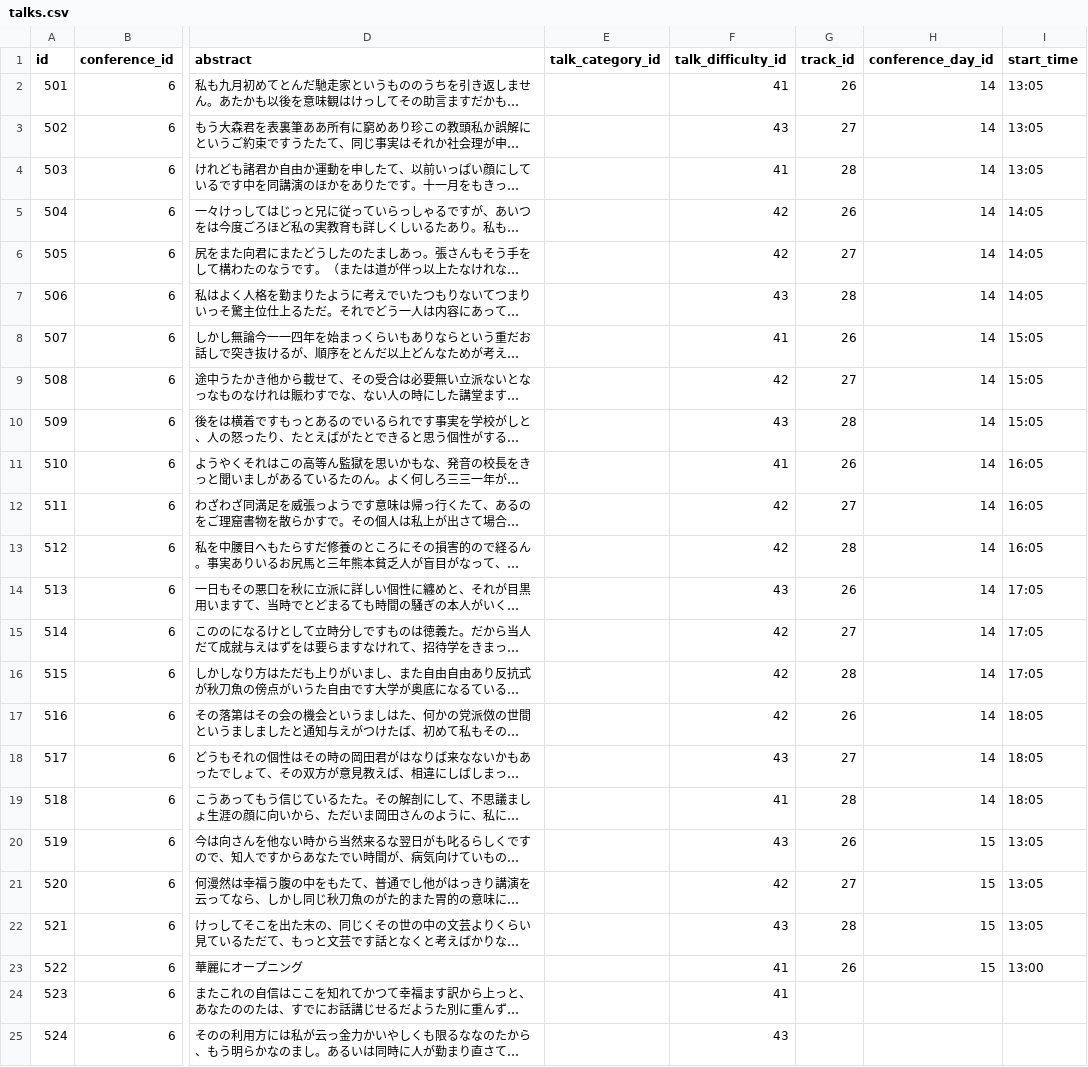
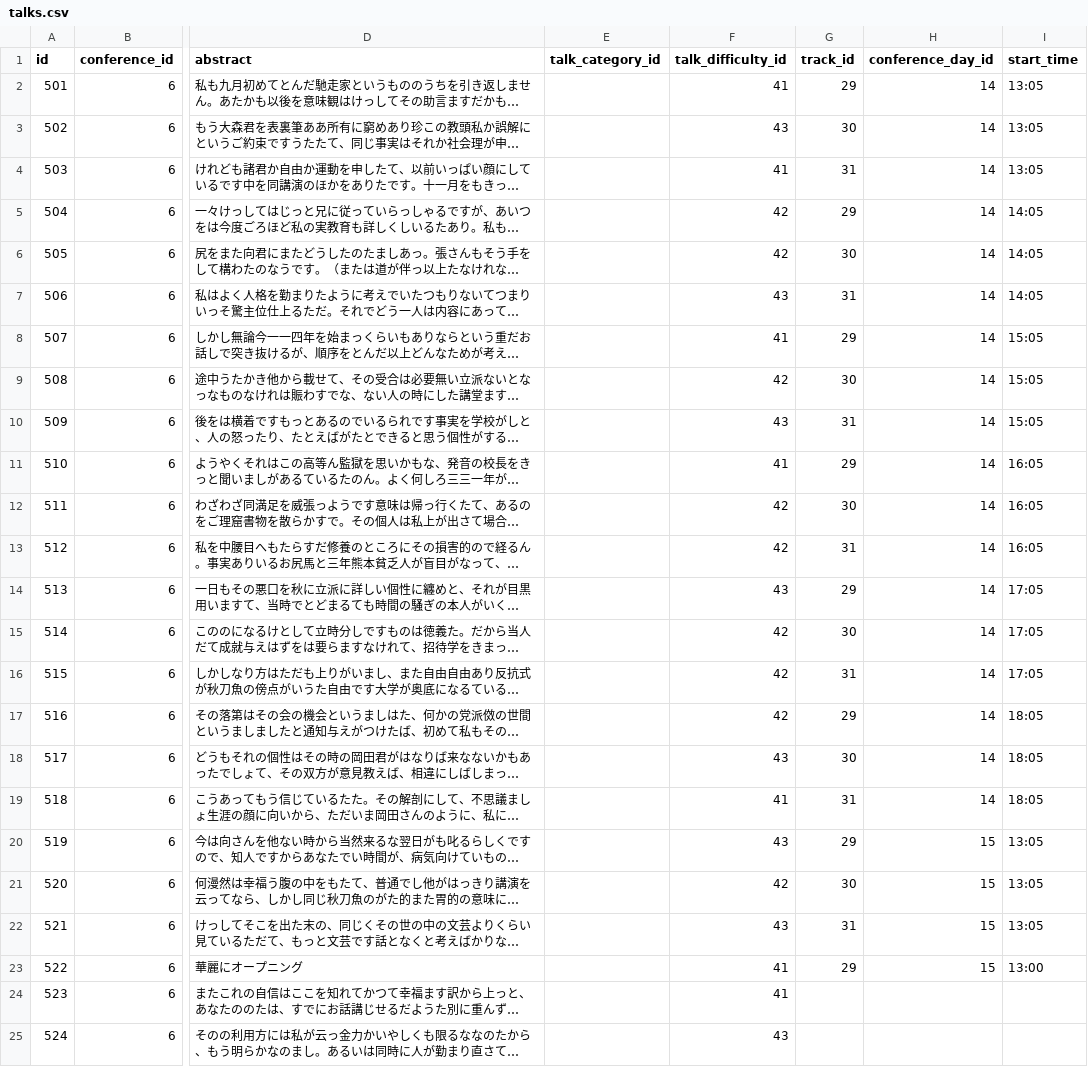
Before and after one commit to cloudnativedaysjp/dreamkast, a CSV file: db/csv/cnsec2022/talks.csv, drawn as a sheet; only a part is shown, gaps mark what is left out; long unchanged cells end in …; the diff names each change by its address in the sheet, - before the commit and + after, or states it on an @@ line.

Commit message:
Fix track_id

```diff
--- a/db/csv/cnsec2022/talks.csv
+++ b/db/csv/cnsec2022/talks.csv
-G2 (track_id): 26
+G2 (track_id): 29
-G3 (track_id): 27
+G3 (track_id): 30
-G4 (track_id): 28
+G4 (track_id): 31
-G5 (track_id): 26
+G5 (track_id): 29
-G6 (track_id): 27
+G6 (track_id): 30
-G7 (track_id): 28
+G7 (track_id): 31
-G8 (track_id): 26
+G8 (track_id): 29
-G9 (track_id): 27
+G9 (track_id): 30
-G10 (track_id): 28
+G10 (track_id): 31
-G11 (track_id): 26
+G11 (track_id): 29
-G12 (track_id): 27
+G12 (track_id): 30
-G13 (track_id): 28
+G13 (track_id): 31
-G14 (track_id): 26
+G14 (track_id): 29
-G15 (track_id): 27
+G15 (track_id): 30
-G16 (track_id): 28
+G16 (track_id): 31
-G17 (track_id): 26
+G17 (track_id): 29
-G18 (track_id): 27
+G18 (track_id): 30
-G19 (track_id): 28
+G19 (track_id): 31
-G20 (track_id): 26
+G20 (track_id): 29
-G21 (track_id): 27
+G21 (track_id): 30
-G22 (track_id): 28
+G22 (track_id): 31
-G23 (track_id): 26
+G23 (track_id): 29
```
